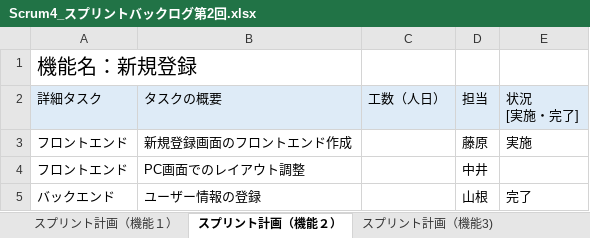
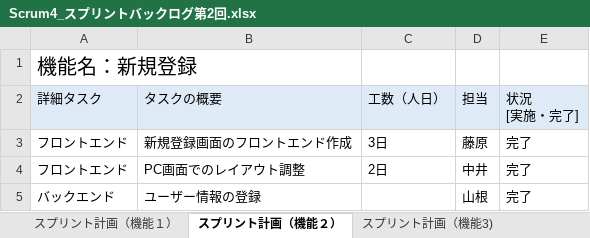
Before and after one commit to fu-syoji-t/SD3D_2023_Scrum4, an Excel workbook: 03スプリントバックログ/Scrum4_スプリントバックログ第2回.xlsx, sheet スプリント計画（機能２）, drawn as a sheet; values as stored, in another font and other column widths than the file's, no borders; the diff names each change by its address in the sheet, - before the commit and + after, or states it on an @@ line.

```diff
--- a/03スプリントバックログ/Scrum4_スプリントバックログ第2回.xlsx (sheet スプリント計画（機能２）)
+++ b/03スプリントバックログ/Scrum4_スプリントバックログ第2回.xlsx (sheet スプリント計画（機能２）)
-C3: (empty)
+C3: 3日
-E3: 実施
+E3: 完了
-C4: (empty)
+C4: 2日
-E4: (empty)
+E4: 完了
```
Also changed, not shown: sheet スプリント計画（機能3), sheet スプリント計画（機能4), sheet スプリント計画（機能１）.
